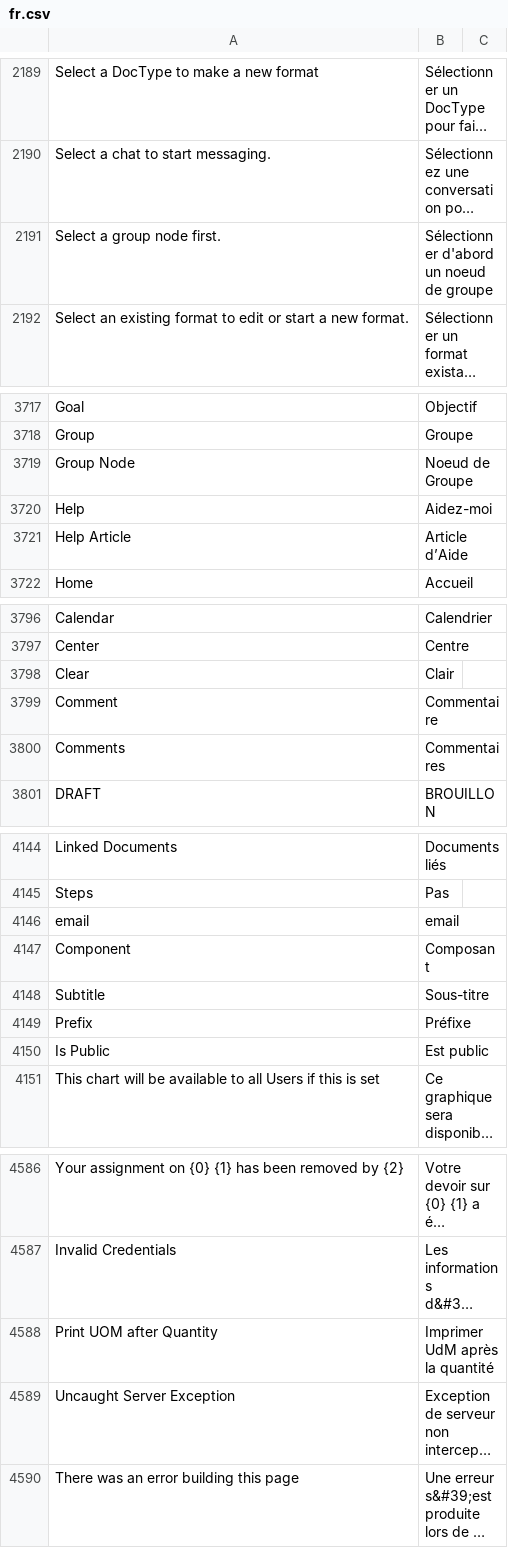
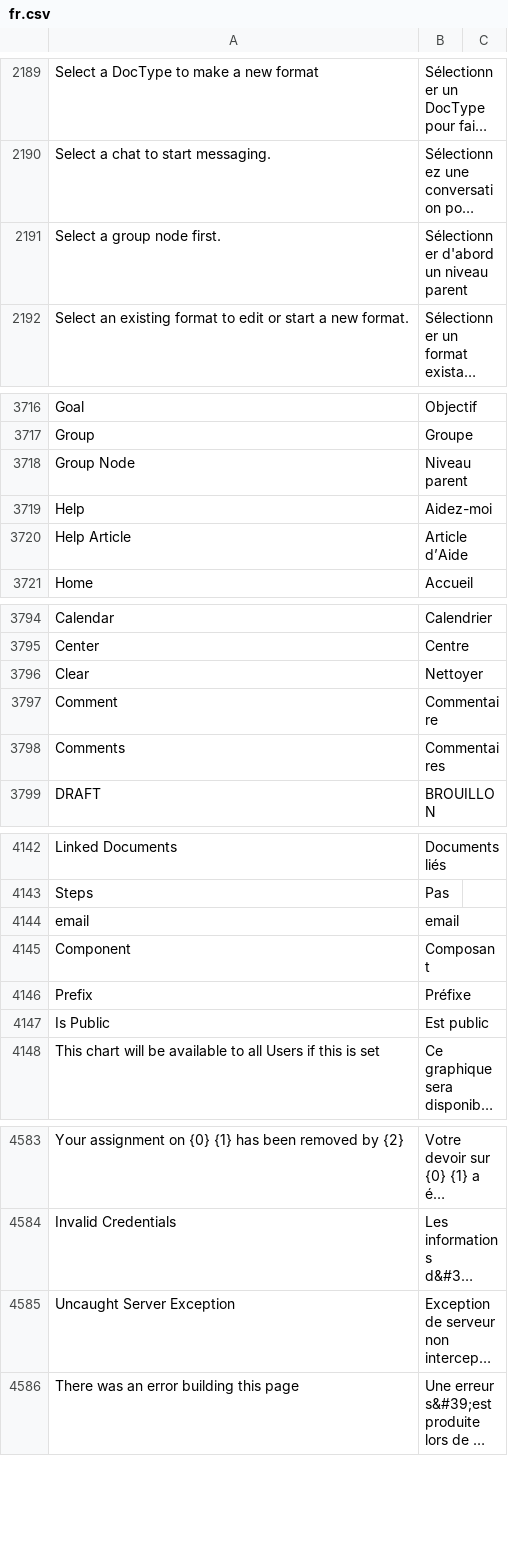
Before and after one commit to experiments001/frappe-sqlite, a CSV file: frappe/translations/fr.csv, drawn as a sheet; only a part is shown, gaps mark what is left out; long unchanged cells end in …; removed rows and columns are numbered as before the commit, all else as after; the diff covers the shown part only; the diff names each change by its address in the sheet, - before the commit and + after, or states it on an @@ line.

```diff
--- a/frappe/translations/fr.csv
+++ b/frappe/translations/fr.csv
-B2191: Sélectionner d'abord un noeud de groupe
+B2191: Sélectionner d'abord un niveau parent
-B3718: Noeud de Groupe
+B3718: Niveau parent
-B3796: Clair
+B3796: Nettoyer
-row 4148: Subtitle | Sous-titre
-row 4588: Print UOM after Quantity | Imprimer UdM après la quantité
```
Also changed, not shown: 2 removed rows and 9 edited cells elsewhere in this file.
